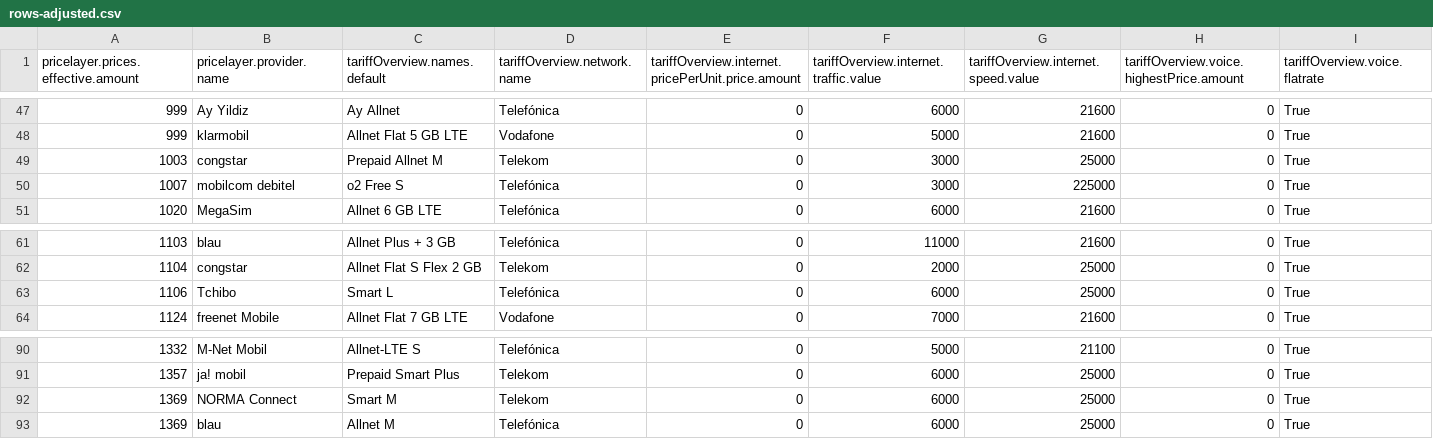
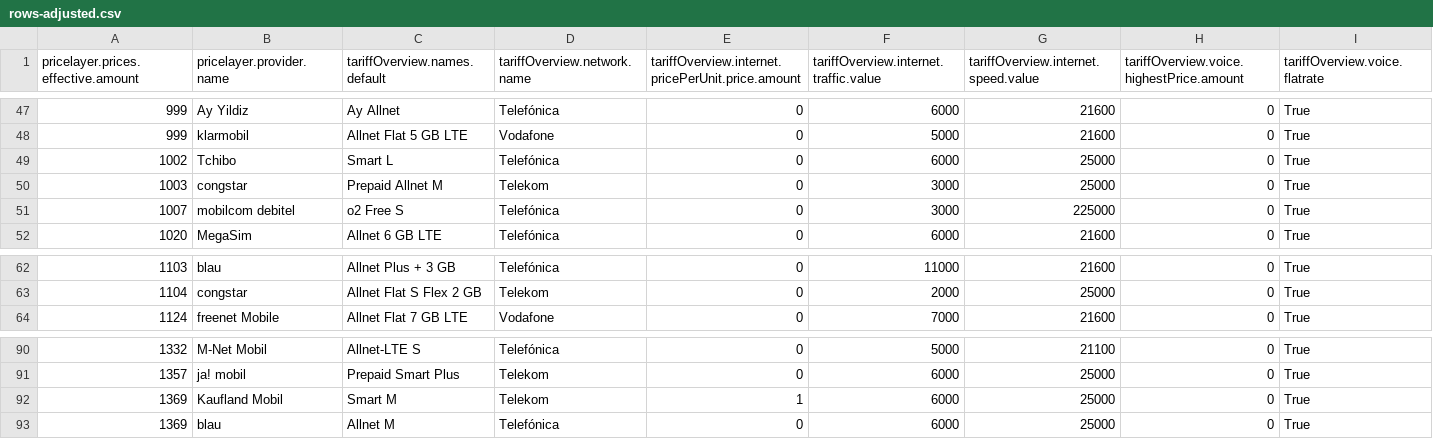
Before and after one commit to pcjedi/check24, a CSV file: rows-adjusted.csv, drawn as a sheet; only a part is shown, gaps mark what is left out; removed rows and columns are numbered as before the commit, all else as after; rows hold the shown columns only; the diff names each change by its address in the sheet, - before the commit and + after, or states it on an @@ line.

```diff
--- a/rows-adjusted.csv
+++ b/rows-adjusted.csv
+row 49: 1002 | Tchibo | Smart L | Telefónica | 0 | 6000 | 25000 | 0 | True
-row 63: 1106 | Tchibo | Smart L | Telefónica | 0 | 6000 | 25000 | 0 | True
-B92 (pricelayer.provider.name): NORMA Connect
+B92 (pricelayer.provider.name): Kaufland Mobil
-E92: 0
+E92: 1
```
Also changed, not shown: grouped-minimum.csv, rows-simple.csv, 1 other file.
